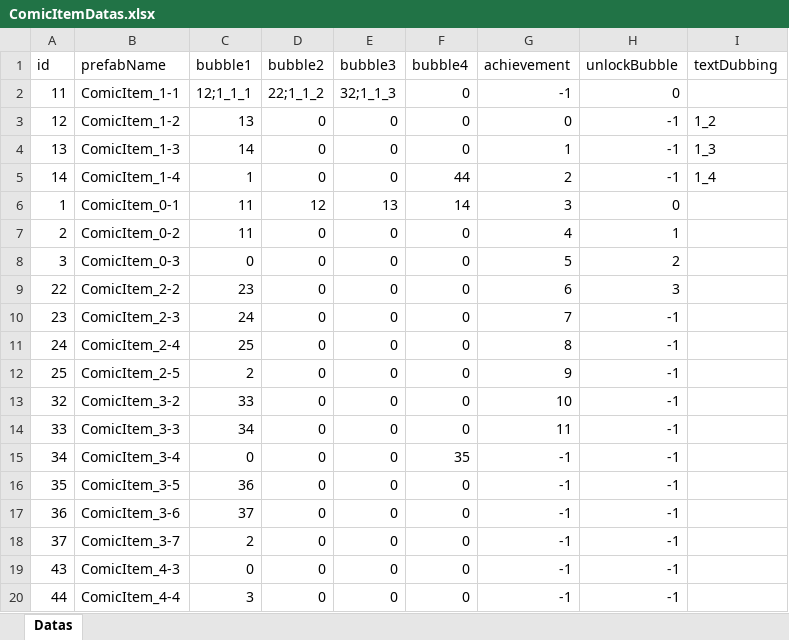
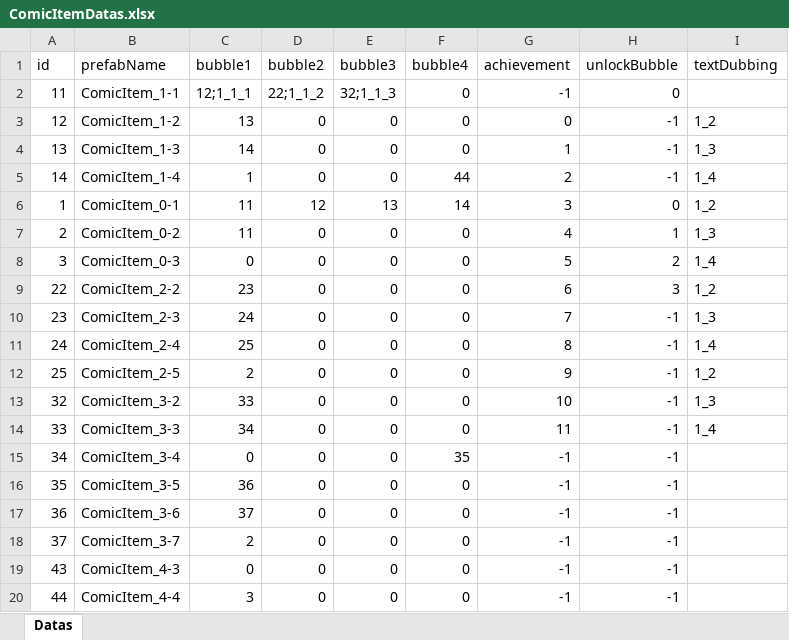
Before and after one commit to Wowo567/Wowo666, an Excel workbook: Global Game Jam 2025/Assets/Datas/ComicItemDatas.xlsx, sheet Datas, drawn as a sheet; values as stored, in another font and other column widths than the file's, no borders; the diff names each change by its address in the sheet, - before the commit and + after, or states it on an @@ line.

```diff
--- a/Global Game Jam 2025/Assets/Datas/ComicItemDatas.xlsx (sheet Datas)
+++ b/Global Game Jam 2025/Assets/Datas/ComicItemDatas.xlsx (sheet Datas)
-I6 (textDubbing): (empty)
+I6 (textDubbing): 1_2
-I7 (textDubbing): (empty)
+I7 (textDubbing): 1_3
-I8 (textDubbing): (empty)
+I8 (textDubbing): 1_4
-I9 (textDubbing): (empty)
+I9 (textDubbing): 1_2
-I10 (textDubbing): (empty)
+I10 (textDubbing): 1_3
-I11 (textDubbing): (empty)
+I11 (textDubbing): 1_4
-I12 (textDubbing): (empty)
+I12 (textDubbing): 1_2
-I13 (textDubbing): (empty)
+I13 (textDubbing): 1_3
-I14 (textDubbing): (empty)
+I14 (textDubbing): 1_4
```
Also changed, not shown: 59 other files.
